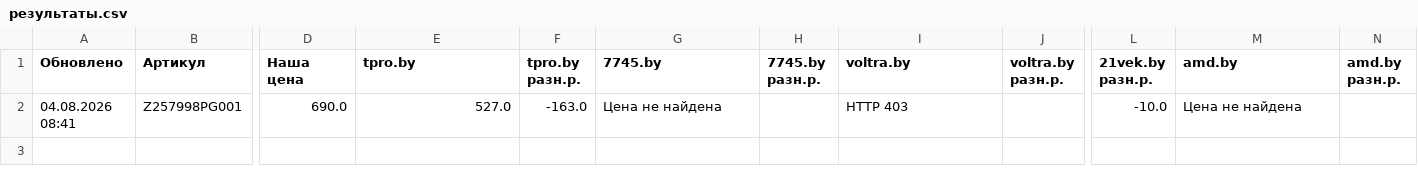
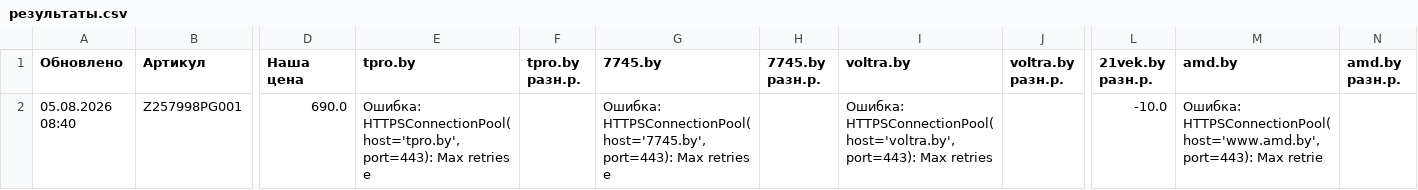
Before and after one commit to martysenses/price-monitor, a CSV file: результаты.csv, drawn as a sheet; only a part is shown, gaps mark what is left out; the diff names each change by its address in the sheet, - before the commit and + after, or states it on an @@ line.

```diff
--- a/результаты.csv
+++ b/результаты.csv
-A2 (Обновлено): 04.08.2026 08:41
+A2 (Обновлено): 05.08.2026 08:40
-E2 (tpro.by): 527.0
+E2 (tpro.by): Ошибка: HTTPSConnectionPool(host='tpro.by', port=443): Max retries e
-F2 (tpro.by разн.р.): -163.0
+F2 (tpro.by разн.р.): (empty)
-G2 (7745.by): Цена не найдена
+G2 (7745.by): Ошибка: HTTPSConnectionPool(host='7745.by', port=443): Max retries e
-I2 (voltra.by): HTTP 403
+I2 (voltra.by): Ошибка: HTTPSConnectionPool(host='voltra.by', port=443): Max retries
-M2 (amd.by): Цена не найдена
+M2 (amd.by): Ошибка: HTTPSConnectionPool(host='www.amd.by', port=443): Max retrie
```
Also changed, not shown: 2 other files.
